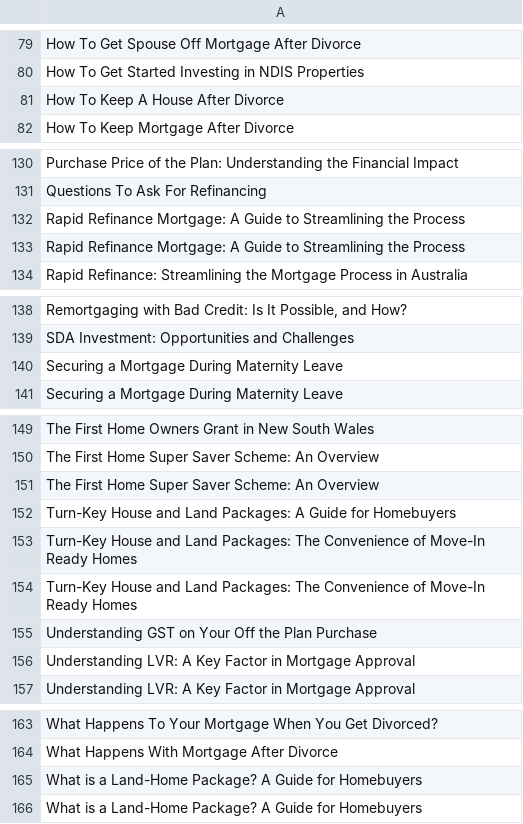
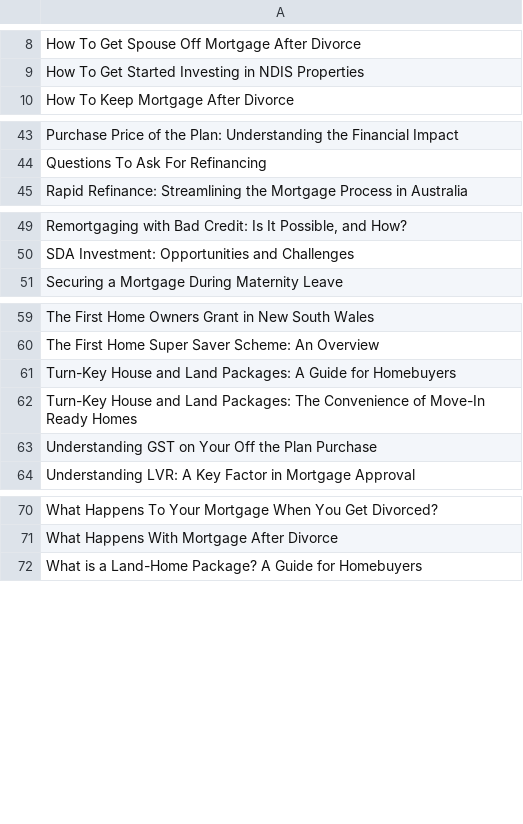
Before and after one commit to ashatidealiq/Post-AI-Content-To-Sanity-CMS, a CSV file: posts18102023-01.csv, drawn as a sheet; only a part is shown, gaps mark what is left out; the diff covers the shown part only; the diff names each change by its address in the sheet, - before the commit and + after, or states it on an @@ line.

```diff
--- a/posts18102023-01.csv
+++ b/posts18102023-01.csv
-row 81: How To Keep A House After Divorce
-row 132: Rapid Refinance Mortgage: A Guide to Streamlining the Process
-row 133: Rapid Refinance Mortgage: A Guide to Streamlining the Process
-row 140: Securing a Mortgage During Maternity Leave
-row 151: The First Home Super Saver Scheme: An Overview
-row 154: Turn-Key House and Land Packages: The Convenience of Move-In Ready Homes
-row 156: Understanding LVR: A Key Factor in Mortgage Approval
-row 165: What is a Land-Home Package? A Guide for Homebuyers
```
Also changed, not shown: 86 removed rows elsewhere in this file.
